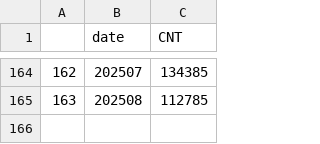
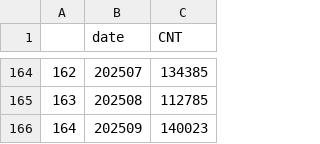
Before and after one commit to Ahn-seongjun/dash_deploy, a CSV file: data/simple_monthly_cnt.csv, drawn as a sheet; only a part is shown, gaps mark what is left out.

```diff
--- a/data/simple_monthly_cnt.csv
+++ b/data/simple_monthly_cnt.csv
@@ -165 +165,2 @@
 163,202508,112785
+164,202509,140023
```
Also changed, not shown: 3 other files.
